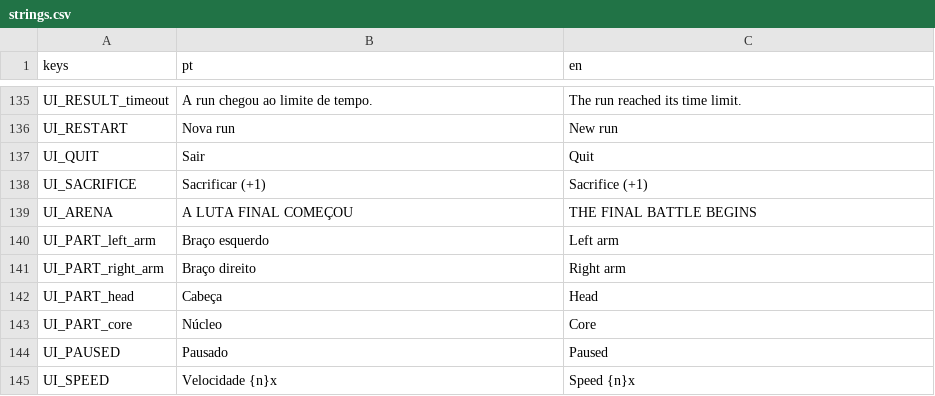
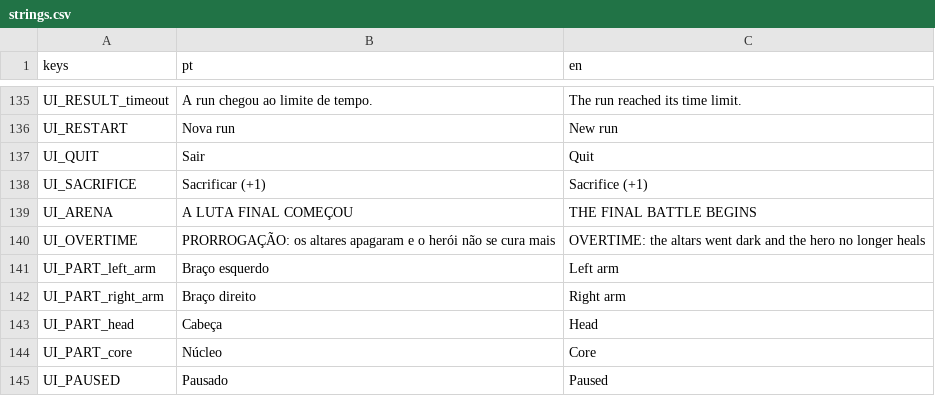
Before and after one commit to gabriellazycat/LastBoss, a CSV file: locale/strings.csv, drawn as a sheet; only a part is shown, gaps mark what is left out; the shorter side is filled out with more unchanged rows; the diff names each change by its address in the sheet, - before the commit and + after, or states it on an @@ line.

```diff
--- a/locale/strings.csv
+++ b/locale/strings.csv
+row 140: UI_OVERTIME | PRORROGAÇÃO: os altares apagaram e o herói não se cura mais | OVERTIME: the altars went dark and the hero no longer heals
```
Also changed, not shown: 7 other files.
